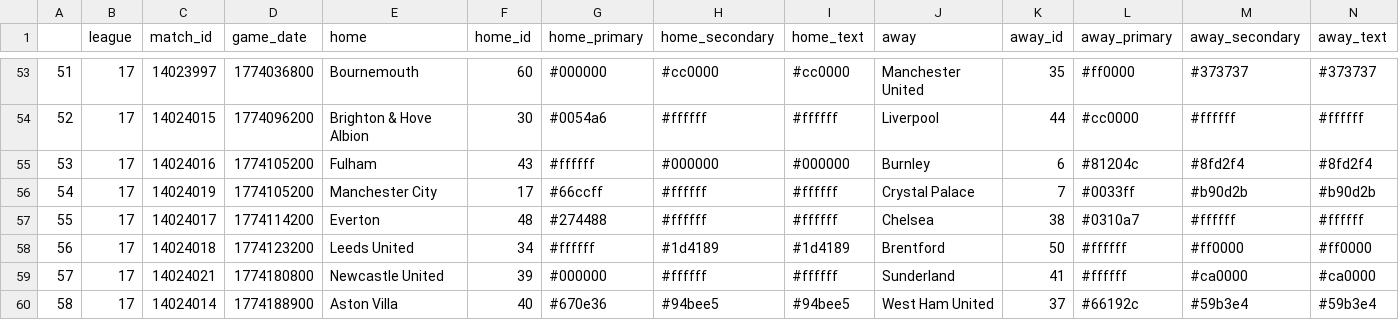
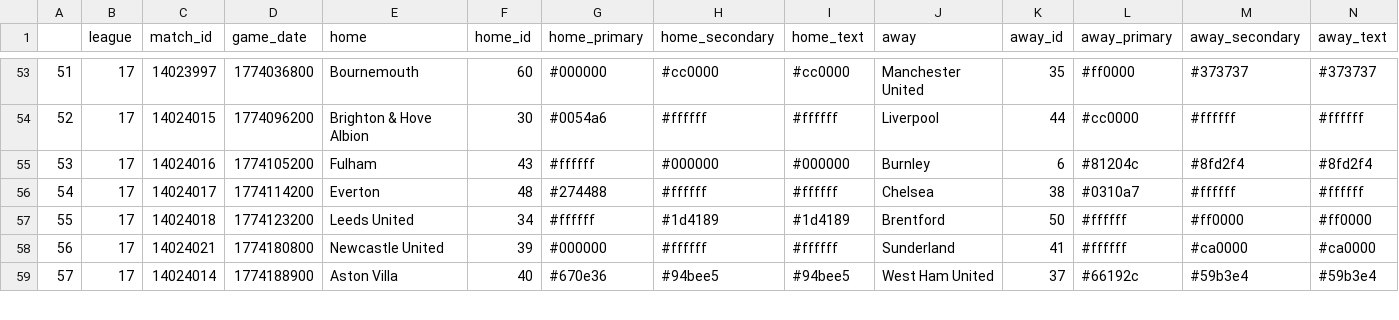
Before and after one commit to ajrb93/epl_analytics_app, a CSV file: data/Schedule.csv, drawn as a sheet; only a part is shown, gaps mark what is left out; removed rows and columns are numbered as before the commit, all else as after; rows hold the shown columns only; the diff names each change by its address in the sheet, - before the commit and + after, or states it on an @@ line.

```diff
--- a/data/Schedule.csv
+++ b/data/Schedule.csv
-row 56: 54 | 17 | 14024019 | 1774105200 | Manchester City | 17 | #66ccff | #ffffff | #ffffff | Crystal Palace | 7 | #0033ff | #b90d2b | #b90d2b
@@ column A renumbered from row 56 down @@
```
Also changed, not shown: 2 other files.
